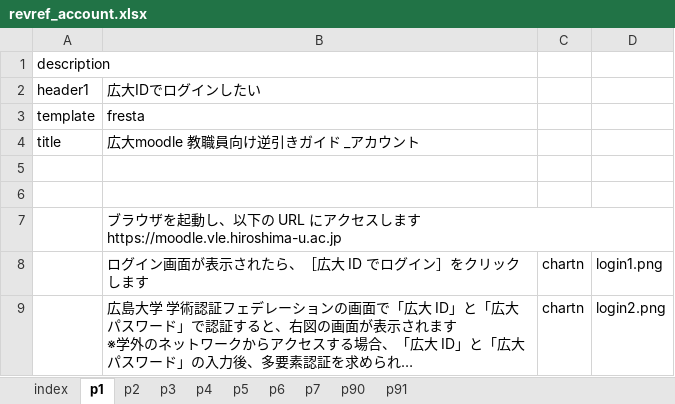
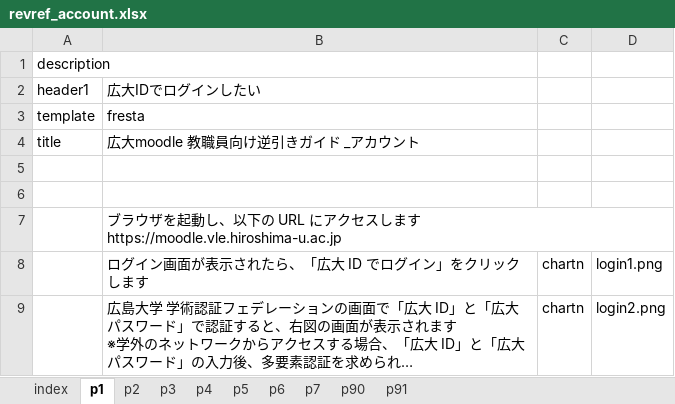
Before and after one commit to imc-lms-adm/support-vle-man, an Excel workbook: revref_account.xlsx, sheet p1, drawn as a sheet; long unchanged cells end in …; values as stored, in another font and other column widths than the file's, no borders; the diff names each change by its address in the sheet, - before the commit and + after, or states it on an @@ line.

```diff
--- a/revref_account.xlsx (sheet p1)
+++ b/revref_account.xlsx (sheet p1)
-B8: ログイン画面が表示されたら、［広大 ID でログイン］をクリックします
+B8: ログイン画面が表示されたら、「広大 ID でログイン」をクリックします
```
Also changed, not shown: sheet p3, sheet p2, sheet index.
